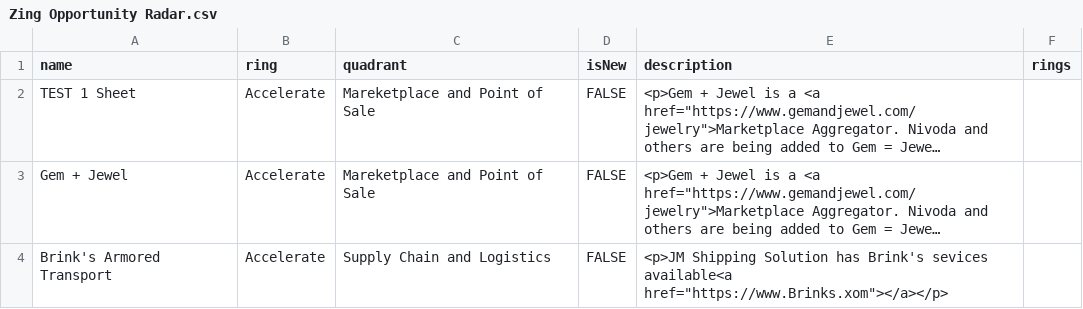
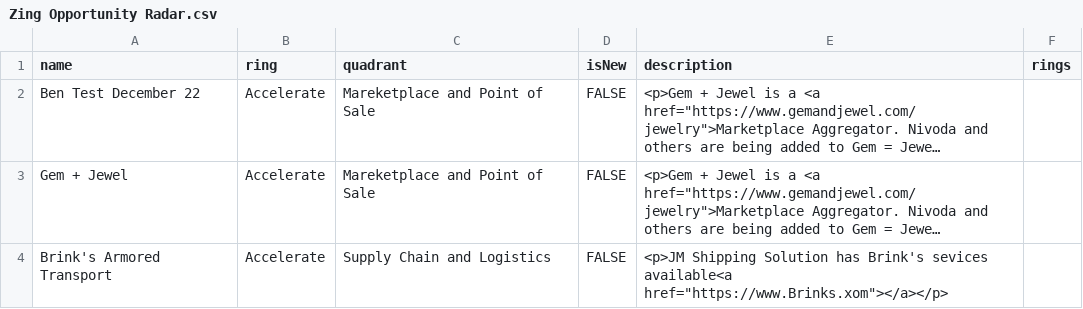
Before and after one commit to jwesener/ThoughtWorks, a CSV file: Zing Opportunity Radar.csv, drawn as a sheet; only a part is shown; long unchanged cells end in …; the diff names each change by its address in the sheet, - before the commit and + after, or states it on an @@ line.

Commit message:
Add files via upload

```diff
--- a/Zing Opportunity Radar.csv
+++ b/Zing Opportunity Radar.csv
-A2 (name): TEST 1 Sheet
+A2 (name): Ben Test December 22
```
